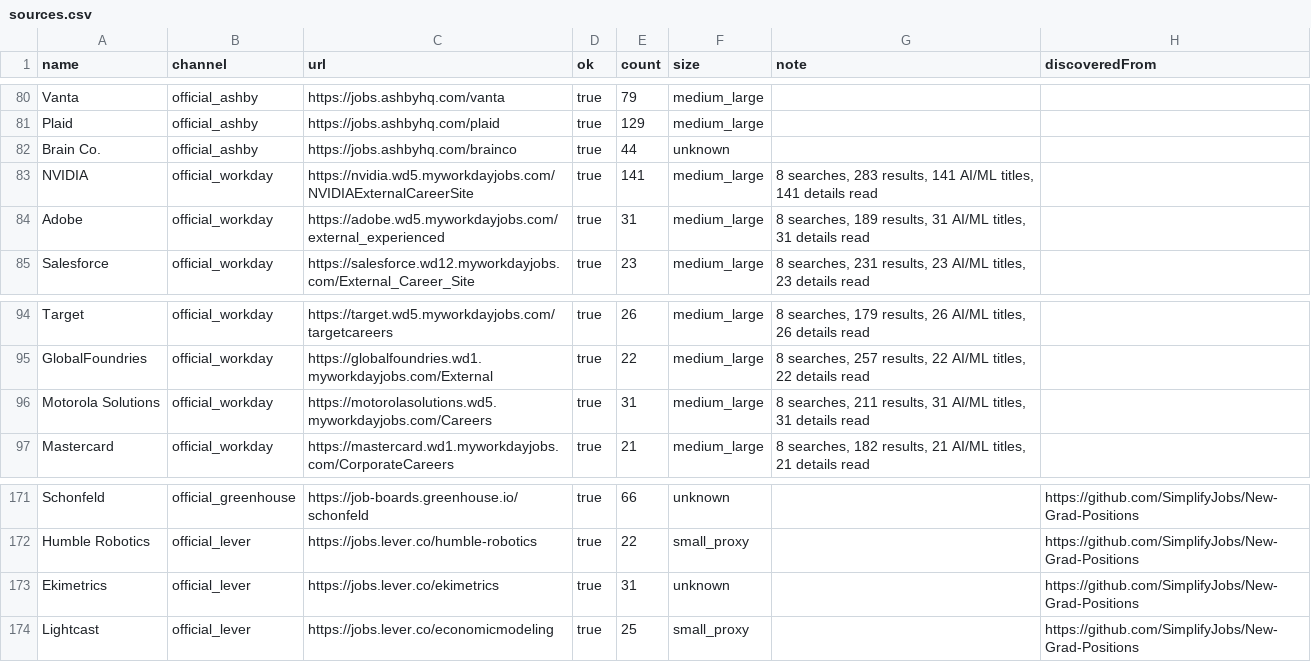
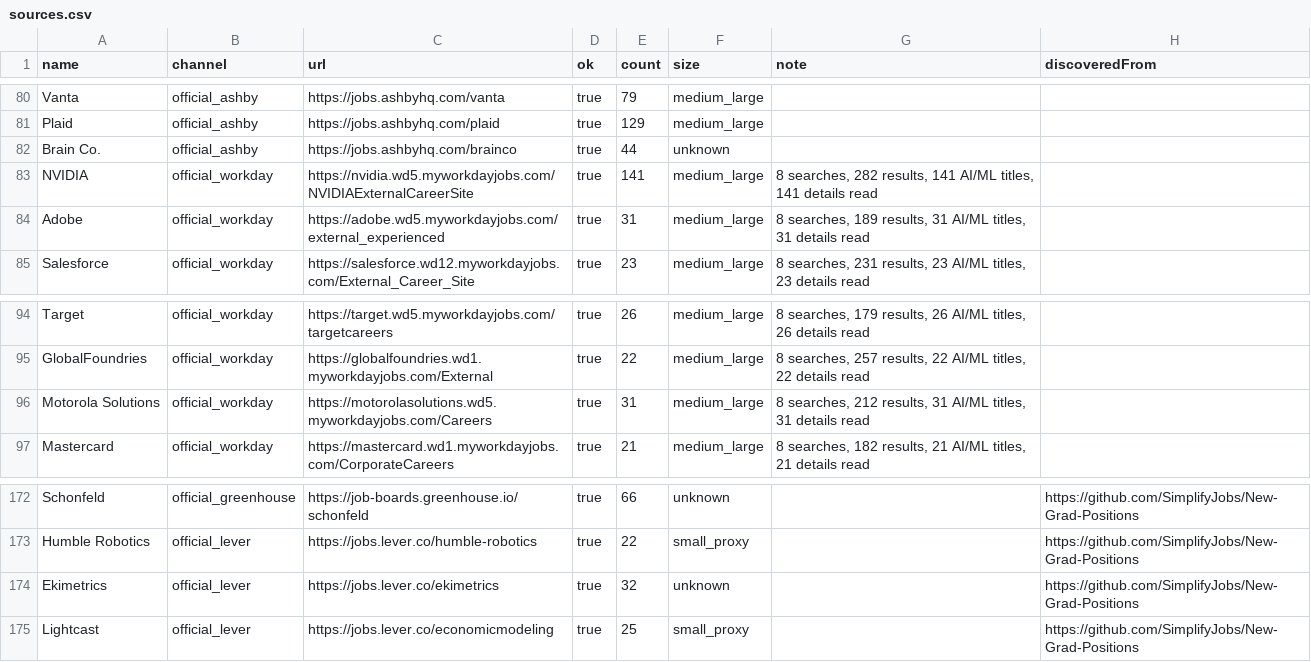
Before and after one commit to Lindsey-cyber/jobhunt-agent, a CSV file: docs/reports/2026-10-28/sources.csv, drawn as a sheet; only a part is shown, gaps mark what is left out; the diff covers the shown part only.

```diff
--- a/docs/reports/2026-10-28/sources.csv
+++ b/docs/reports/2026-10-28/sources.csv
@@ -82,3 +82,3 @@ Plaid,official_ashby,https://jobs.ashbyhq.com/plaid,true,129,medium_large,,
 Brain Co.,official_ashby,https://jobs.ashbyhq.com/brainco,true,44,unknown,,
-NVIDIA,official_workday,https://nvidia.wd5.myworkdayjobs.com/NVIDIAExternalCareerSite,true,141,medium_large,"8 searches, 283 results, 141 AI/ML titles, 141 details read",
+NVIDIA,official_workday,https://nvidia.wd5.myworkdayjobs.com/NVIDIAExternalCareerSite,true,141,medium_large,"8 searches, 282 results, 141 AI/ML titles, 141 details read",
 Adobe,official_workday,https://adobe.wd5.myworkdayjobs.com/external_experienced,true,31,medium_large,"8 searches, 189 results, 31 AI/ML titles, 31 details read",
@@ -95,3 +95,3 @@ Target,official_workday,https://target.wd5.myworkdayjobs.com/targetcareers,true,
 GlobalFoundries,official_workday,https://globalfoundries.wd1.myworkdayjobs.com/External,true,22,medium_large,"8 searches, 257 results, 22 AI/ML titles, 22 details read",
-Motorola Solutions,official_workday,https://motorolasolutions.wd5.myworkdayjobs.com/Careers,true,31,medium_large,"8 searches, 211 results, 31 AI/ML titles, 31 details read",
+Motorola Solutions,official_workday,https://motorolasolutions.wd5.myworkdayjobs.com/Careers,true,31,medium_large,"8 searches, 212 results, 31 AI/ML titles, 31 details read",
 Mastercard,official_workday,https://mastercard.wd1.myworkdayjobs.com/CorporateCareers,true,21,medium_large,"8 searches, 182 results, 21 AI/ML titles, 21 details read",
@@ -172,3 +173,3 @@ Schonfeld,official_greenhouse,https://job-boards.greenhouse.io/schonfeld,true,66
 Humble Robotics,official_lever,https://jobs.lever.co/humble-robotics,true,22,small_proxy,,https://github.com/SimplifyJobs/New-Grad-Positions
-Ekimetrics,official_lever,https://jobs.lever.co/ekimetrics,true,31,unknown,,https://github.com/SimplifyJobs/New-Grad-Positions
+Ekimetrics,official_lever,https://jobs.lever.co/ekimetrics,true,32,unknown,,https://github.com/SimplifyJobs/New-Grad-Positions
 Lightcast,official_lever,https://jobs.lever.co/economicmodeling,true,25,small_proxy,,https://github.com/SimplifyJobs/New-Grad-Positions
```
Also changed, not shown: 3 added rows, 1 removed row and 3 edited cells elsewhere in this file, docs/reports/2026-10-28/channels.csv, docs/reports/2026-10-28/leads.csv, 21 other files.
